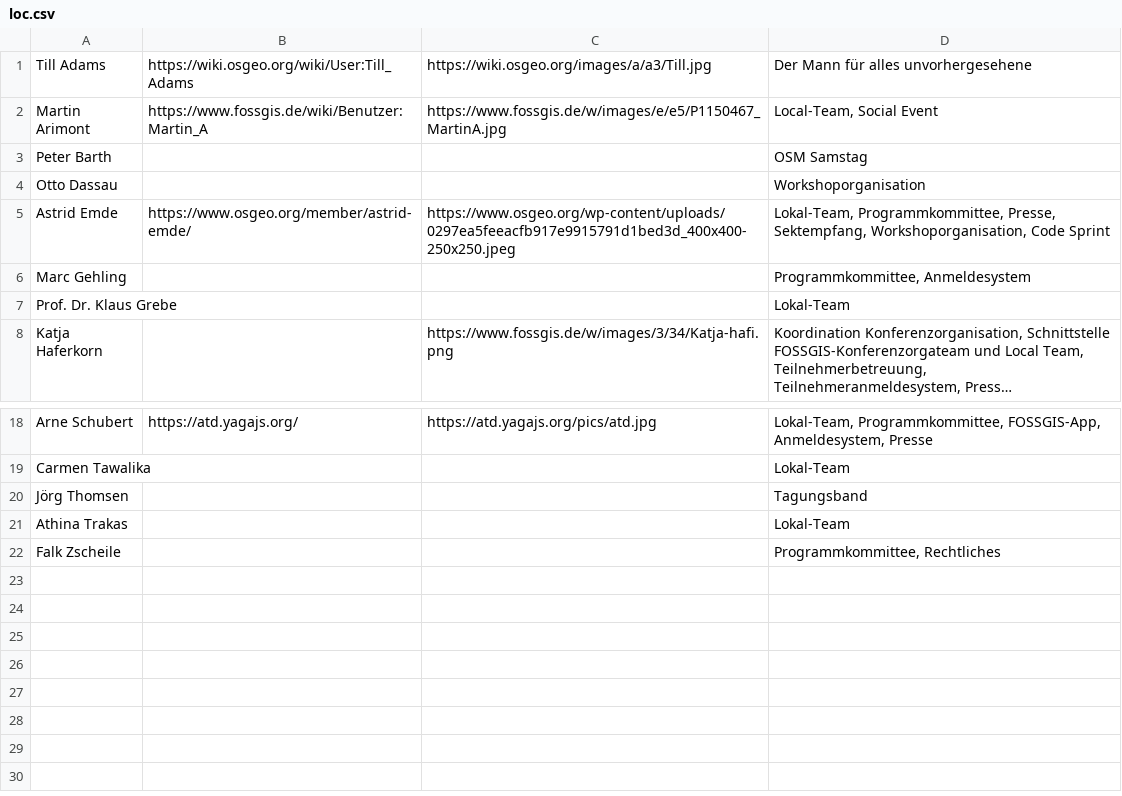
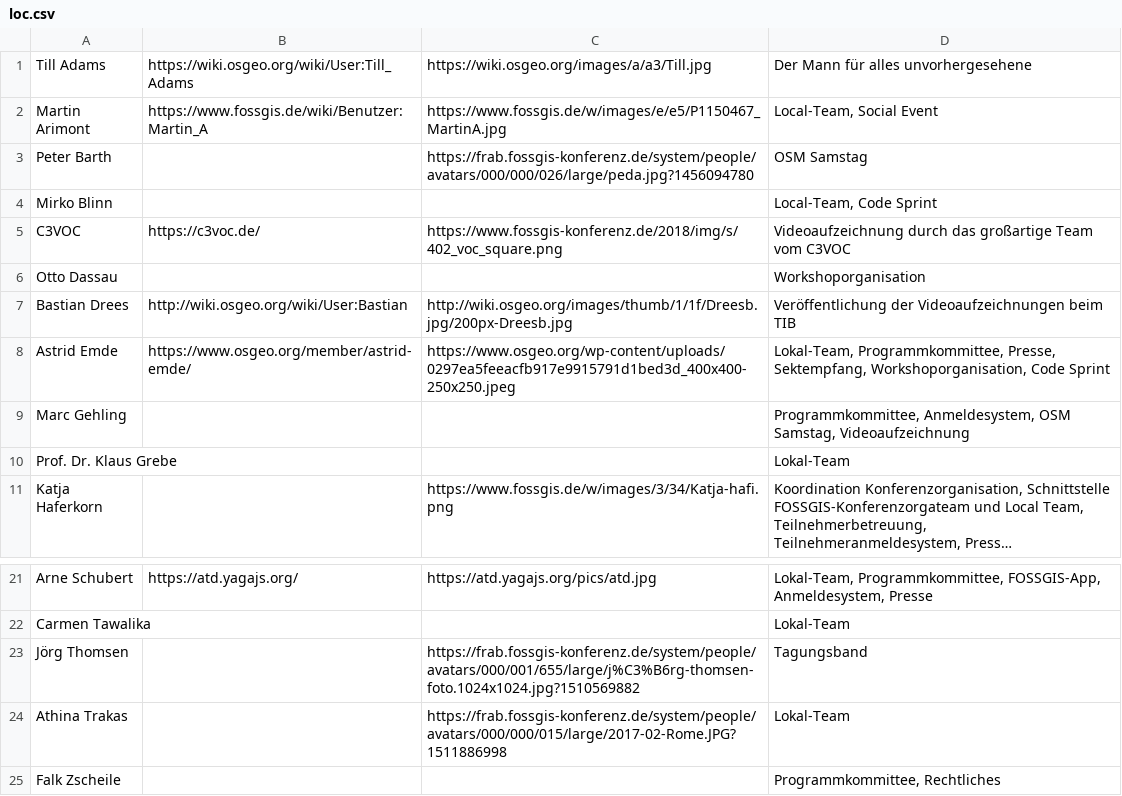
Before and after one commit to fossgis/konferenz-homepage, a CSV file: 2018/loc/loc.csv, drawn as a sheet; only a part is shown, gaps mark what is left out; long unchanged cells end in ….

Commit message:
C3VOC mirco bastian added + links added

```diff
--- a/2018/loc/loc.csv
+++ b/2018/loc/loc.csv
@@ -2,6 +2,9 @@ Till Adams | https://wiki.osgeo.org/wiki/User:Till_Adams | https://wiki.osgeo.or
 Martin Arimont | https://www.fossgis.de/wiki/Benutzer:Martin_A | https://www.fossgis.de/w/images/e/e5/P1150467_MartinA.jpg | Local-Team, Social Event
-Peter Barth|||OSM Samstag
+Peter Barth||https://frab.fossgis-konferenz.de/system/people/avatars/000/000/026/large/peda.jpg?1456094780|OSM Samstag
+Mirko Blinn|||Local-Team, Code Sprint
+C3VOC|https://c3voc.de/|https://www.fossgis-konferenz.de/2018/img/s/402_voc_square.png|Videoaufzeichnung durch das großartige Team vom C3VOC
 Otto Dassau|||Workshoporganisation
+Bastian Drees|http://wiki.osgeo.org/wiki/User:Bastian|http://wiki.osgeo.org/images/thumb/1/1f/Dreesb.jpg/200px-Dreesb.jpg|Veröffentlichung der Videoaufzeichnungen beim TIB
 Astrid Emde | https://www.osgeo.org/member/astrid-emde/ |https://www.osgeo.org/wp-content/uploads/0297ea5feeacfb917e9915791d1bed3d_400x400-250x250.jpeg |Lokal-Team, Programmkommittee, Presse, Sektempfang, Workshoporganisation, Code Sprint
-Marc Gehling |||Programmkommittee, Anmeldesystem
+Marc Gehling |||Programmkommittee, Anmeldesystem, OSM Samstag, Videoaufzeichnung
 Prof. Dr. Klaus Grebe|||Lokal-Team
@@ -19,4 +22,4 @@ Arne Schubert | https://atd.yagajs.org/  | https://atd.yagajs.org/pics/atd.jpg |
 Carmen Tawalika|||Lokal-Team
-Jörg Thomsen|||Tagungsband
-Athina Trakas|||Lokal-Team
+Jörg Thomsen||https://frab.fossgis-konferenz.de/system/people/avatars/000/001/655/large/j%C3%B6rg-thomsen-foto.1024x1024.jpg?1510569882|Tagungsband
+Athina Trakas||https://frab.fossgis-konferenz.de/system/people/avatars/000/000/015/large/2017-02-Rome.JPG?1511886998|Lokal-Team
 Falk Zscheile|||Programmkommittee, Rechtliches
```
